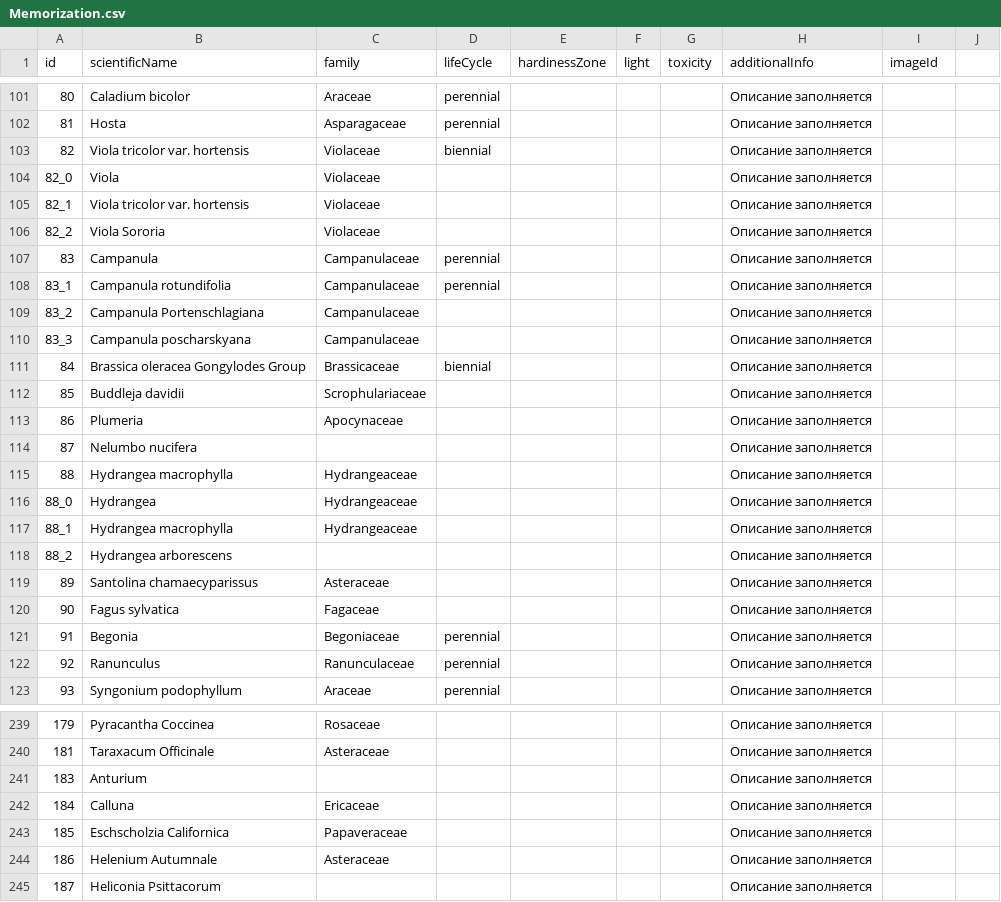
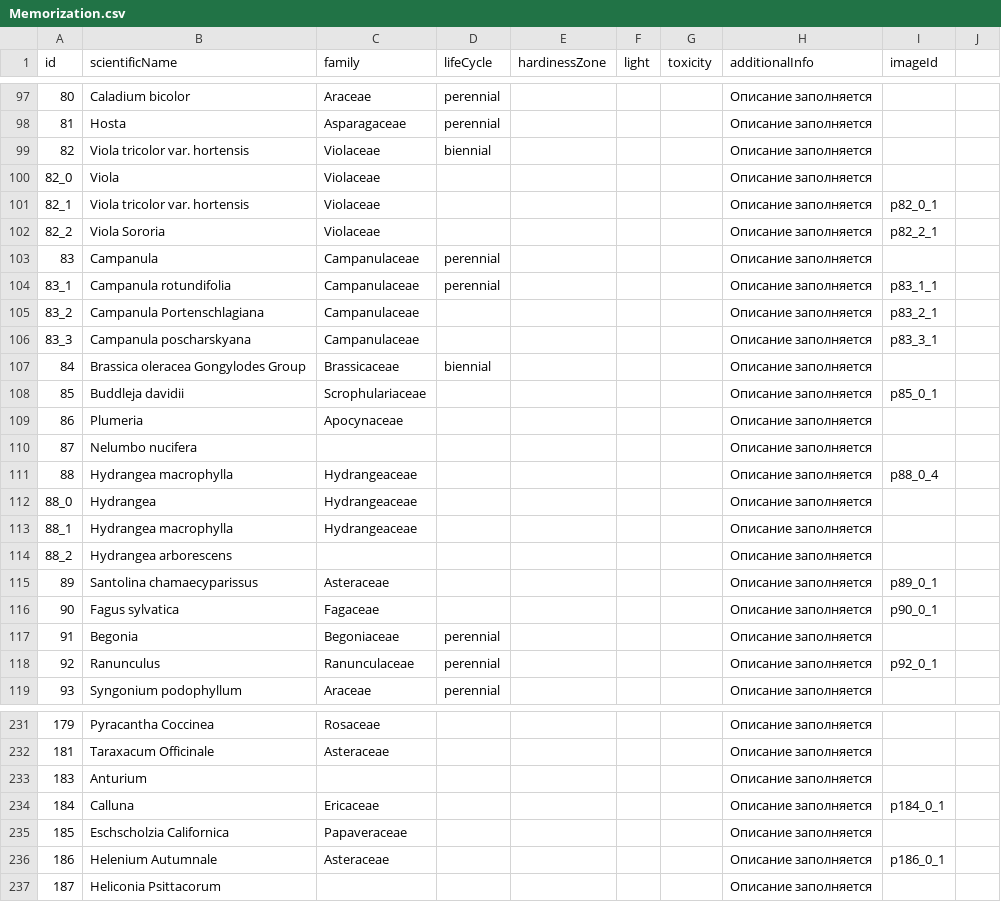
Before and after one commit to LorianBathory/GuessThePlant, a CSV file: Memorization.csv, drawn as a sheet; only a part is shown, gaps mark what is left out; addresses are those after the commit; the diff covers the shown part only; the diff names each change by its address in the sheet, - before the commit and + after, or states it on an @@ line.

```diff
--- a/Memorization.csv
+++ b/Memorization.csv
-I101 (imageId): (empty)
+I101 (imageId): p82_0_1
-I102 (imageId): (empty)
+I102 (imageId): p82_2_1
-I104 (imageId): (empty)
+I104 (imageId): p83_1_1
-I105 (imageId): (empty)
+I105 (imageId): p83_2_1
-I106 (imageId): (empty)
+I106 (imageId): p83_3_1
-I108 (imageId): (empty)
+I108 (imageId): p85_0_1
-I111 (imageId): (empty)
+I111 (imageId): p88_0_4
-I115 (imageId): (empty)
+I115 (imageId): p89_0_1
-I116 (imageId): (empty)
+I116 (imageId): p90_0_1
-I118 (imageId): (empty)
+I118 (imageId): p92_0_1
-I234 (imageId): (empty)
+I234 (imageId): p184_0_1
-I236 (imageId): (empty)
+I236 (imageId): p186_0_1
```
Also changed, not shown: 1 added row, 9 removed rows, 55 edited cells and row numbers in column A elsewhere in this file.
